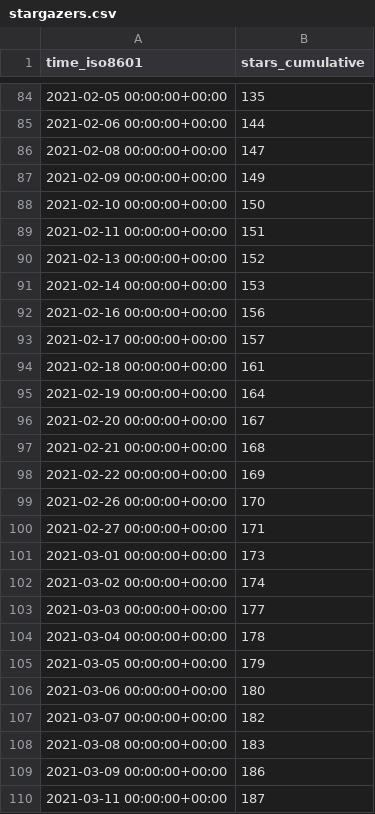
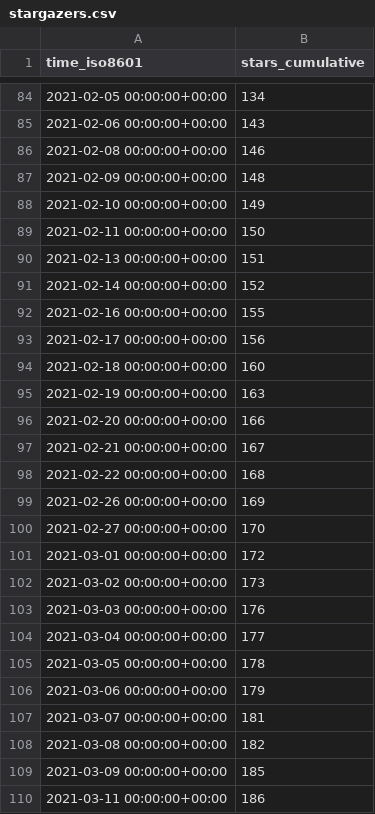
Before and after one commit to DevSCNinja/starport, a CSV file: tendermint/starport/ghrs-data/stargazers.csv, drawn as a sheet; only a part is shown, gaps mark what is left out; the diff covers the shown part only.

```diff
--- a/tendermint/starport/ghrs-data/stargazers.csv
+++ b/tendermint/starport/ghrs-data/stargazers.csv
@@ -84,27 +84,27 @@ time_iso8601,stars_cumulative
-2021-02-05 00:00:00+00:00,135
-2021-02-06 00:00:00+00:00,144
-2021-02-08 00:00:00+00:00,147
-2021-02-09 00:00:00+00:00,149
-2021-02-10 00:00:00+00:00,150
-2021-02-11 00:00:00+00:00,151
-2021-02-13 00:00:00+00:00,152
-2021-02-14 00:00:00+00:00,153
-2021-02-16 00:00:00+00:00,156
-2021-02-17 00:00:00+00:00,157
-2021-02-18 00:00:00+00:00,161
-2021-02-19 00:00:00+00:00,164
-2021-02-20 00:00:00+00:00,167
-2021-02-21 00:00:00+00:00,168
-2021-02-22 00:00:00+00:00,169
-2021-02-26 00:00:00+00:00,170
-2021-02-27 00:00:00+00:00,171
-2021-03-01 00:00:00+00:00,173
-2021-03-02 00:00:00+00:00,174
-2021-03-03 00:00:00+00:00,177
-2021-03-04 00:00:00+00:00,178
-2021-03-05 00:00:00+00:00,179
-2021-03-06 00:00:00+00:00,180
-2021-03-07 00:00:00+00:00,182
-2021-03-08 00:00:00+00:00,183
-2021-03-09 00:00:00+00:00,186
-2021-03-11 00:00:00+00:00,187
+2021-02-05 00:00:00+00:00,134
+2021-02-06 00:00:00+00:00,143
+2021-02-08 00:00:00+00:00,146
+2021-02-09 00:00:00+00:00,148
+2021-02-10 00:00:00+00:00,149
+2021-02-11 00:00:00+00:00,150
+2021-02-13 00:00:00+00:00,151
+2021-02-14 00:00:00+00:00,152
+2021-02-16 00:00:00+00:00,155
+2021-02-17 00:00:00+00:00,156
+2021-02-18 00:00:00+00:00,160
+2021-02-19 00:00:00+00:00,163
+2021-02-20 00:00:00+00:00,166
+2021-02-21 00:00:00+00:00,167
+2021-02-22 00:00:00+00:00,168
+2021-02-26 00:00:00+00:00,169
+2021-02-27 00:00:00+00:00,170
+2021-03-01 00:00:00+00:00,172
+2021-03-02 00:00:00+00:00,173
+2021-03-03 00:00:00+00:00,176
+2021-03-04 00:00:00+00:00,177
+2021-03-05 00:00:00+00:00,178
+2021-03-06 00:00:00+00:00,179
+2021-03-07 00:00:00+00:00,181
+2021-03-08 00:00:00+00:00,182
+2021-03-09 00:00:00+00:00,185
+2021-03-11 00:00:00+00:00,186
```
Also changed, not shown: 1 added row and 134 edited cells elsewhere in this file, tendermint/starport/ghrs-data/forks.csv.
